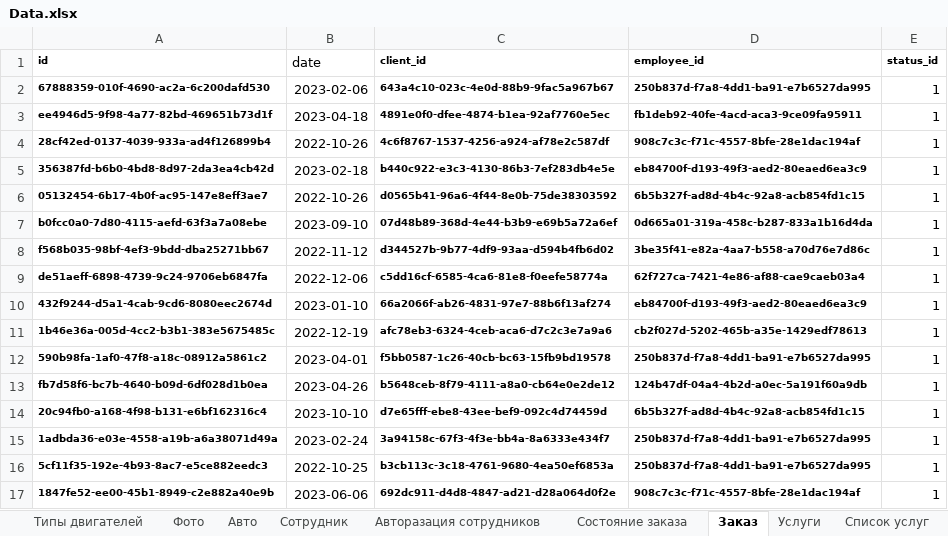
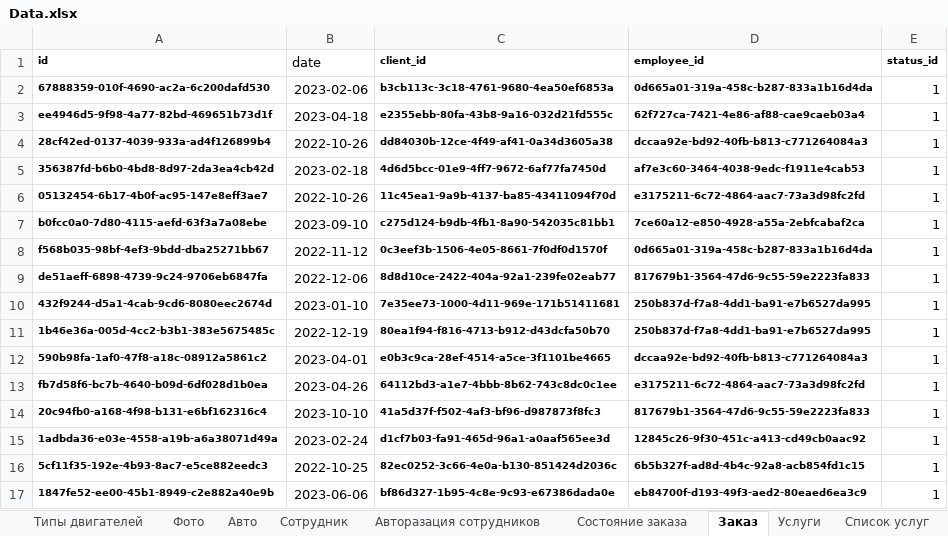
Before and after one commit to Citizen-code/CourseWork, an Excel workbook: Database/Data.xlsx, sheet Заказ, drawn as a sheet; only a part is shown; values as stored, in another font and other column widths than the file's, no borders; the diff covers the shown part only; the diff names each change by its address in the sheet, - before the commit and + after, or states it on an @@ line.

```diff
--- a/Database/Data.xlsx (sheet Заказ)
+++ b/Database/Data.xlsx (sheet Заказ)
-C2 (client_id): 643a4c10-023c-4e0d-88b9-9fac5a967b67
+C2 (client_id): b3cb113c-3c18-4761-9680-4ea50ef6853a
-D2 (employee_id): 250b837d-f7a8-4dd1-ba91-e7b6527da995
+D2 (employee_id): 0d665a01-319a-458c-b287-833a1b16d4da
-C3 (client_id): 4891e0f0-dfee-4874-b1ea-92af7760e5ec
+C3 (client_id): e2355ebb-80fa-43b8-9a16-032d21fd555c
-D3 (employee_id): fb1deb92-40fe-4acd-aca3-9ce09fa95911
+D3 (employee_id): 62f727ca-7421-4e86-af88-cae9caeb03a4
-C4 (client_id): 4c6f8767-1537-4256-a924-af78e2c587df
+C4 (client_id): dd84030b-12ce-4f49-af41-0a34d3605a38
-D4 (employee_id): 908c7c3c-f71c-4557-8bfe-28e1dac194af
+D4 (employee_id): dccaa92e-bd92-40fb-b813-c771264084a3
-C5 (client_id): b440c922-e3c3-4130-86b3-7ef283db4e5e
+C5 (client_id): 4d6d5bcc-01e9-4ff7-9672-6af77fa7450d
-D5 (employee_id): eb84700f-d193-49f3-aed2-80eaed6ea3c9
+D5 (employee_id): af7e3c60-3464-4038-9edc-f1911e4cab53
-C6 (client_id): d0565b41-96a6-4f44-8e0b-75de38303592
+C6 (client_id): 11c45ea1-9a9b-4137-ba85-43411094f70d
-D6 (employee_id): 6b5b327f-ad8d-4b4c-92a8-acb854fd1c15
+D6 (employee_id): e3175211-6c72-4864-aac7-73a3d98fc2fd
-C7 (client_id): 07d48b89-368d-4e44-b3b9-e69b5a72a6ef
+C7 (client_id): c275d124-b9db-4fb1-8a90-542035c81bb1
-D7 (employee_id): 0d665a01-319a-458c-b287-833a1b16d4da
+D7 (employee_id): 7ce60a12-e850-4928-a55a-2ebfcabaf2ca
-C8 (client_id): d344527b-9b77-4df9-93aa-d594b4fb6d02
+C8 (client_id): 0c3eef3b-1506-4e05-8661-7f0df0d1570f
-D8 (employee_id): 3be35f41-e82a-4aa7-b558-a70d76e7d86c
+D8 (employee_id): 0d665a01-319a-458c-b287-833a1b16d4da
-C9 (client_id): c5dd16cf-6585-4ca6-81e8-f0eefe58774a
+C9 (client_id): 8d8d10ce-2422-404a-92a1-239fe02eab77
-D9 (employee_id): 62f727ca-7421-4e86-af88-cae9caeb03a4
+D9 (employee_id): 817679b1-3564-47d6-9c55-59e2223fa833
-C10 (client_id): 66a2066f-ab26-4831-97e7-88b6f13af274
+C10 (client_id): 7e35ee73-1000-4d11-969e-171b51411681
-D10 (employee_id): eb84700f-d193-49f3-aed2-80eaed6ea3c9
+D10 (employee_id): 250b837d-f7a8-4dd1-ba91-e7b6527da995
-C11 (client_id): afc78eb3-6324-4ceb-aca6-d7c2c3e7a9a6
+C11 (client_id): 80ea1f94-f816-4713-b912-d43dcfa50b70
-D11 (employee_id): cb2f027d-5202-465b-a35e-1429edf78613
+D11 (employee_id): 250b837d-f7a8-4dd1-ba91-e7b6527da995
-C12 (client_id): f5bb0587-1c26-40cb-bc63-15fb9bd19578
+C12 (client_id): e0b3c9ca-28ef-4514-a5ce-3f1101be4665
-D12 (employee_id): 250b837d-f7a8-4dd1-ba91-e7b6527da995
+D12 (employee_id): dccaa92e-bd92-40fb-b813-c771264084a3
-C13 (client_id): b5648ceb-8f79-4111-a8a0-cb64e0e2de12
+C13 (client_id): 64112bd3-a1e7-4bbb-8b62-743c8dc0c1ee
-D13 (employee_id): 124b47df-04a4-4b2d-a0ec-5a191f60a9db
+D13 (employee_id): e3175211-6c72-4864-aac7-73a3d98fc2fd
-C14 (client_id): d7e65fff-ebe8-43ee-bef9-092c4d74459d
+C14 (client_id): 41a5d37f-f502-4af3-bf96-d987873f8fc3
-D14 (employee_id): 6b5b327f-ad8d-4b4c-92a8-acb854fd1c15
+D14 (employee_id): 817679b1-3564-47d6-9c55-59e2223fa833
-C15 (client_id): 3a94158c-67f3-4f3e-bb4a-8a6333e434f7
+C15 (client_id): d1cf7b03-fa91-465d-96a1-a0aaf565ee3d
-D15 (employee_id): 250b837d-f7a8-4dd1-ba91-e7b6527da995
+D15 (employee_id): 12845c26-9f30-451c-a413-cd49cb0aac92
-C16 (client_id): b3cb113c-3c18-4761-9680-4ea50ef6853a
+C16 (client_id): 82ec0252-3c66-4e0a-b130-851424d2036c
-D16 (employee_id): 250b837d-f7a8-4dd1-ba91-e7b6527da995
+D16 (employee_id): 6b5b327f-ad8d-4b4c-92a8-acb854fd1c15
-C17 (client_id): 692dc911-d4d8-4847-ad21-d28a064d0f2e
+C17 (client_id): bf86d327-1b95-4c8e-9c93-e67386dada0e
-D17 (employee_id): 908c7c3c-f71c-4557-8bfe-28e1dac194af
+D17 (employee_id): eb84700f-d193-49f3-aed2-80eaed6ea3c9
```
Also changed, not shown: 362 edited cells elsewhere in this sheet, sheet Список услуг, sheet Авто, sheet Фото, other sheet tabs, 2 other files.
